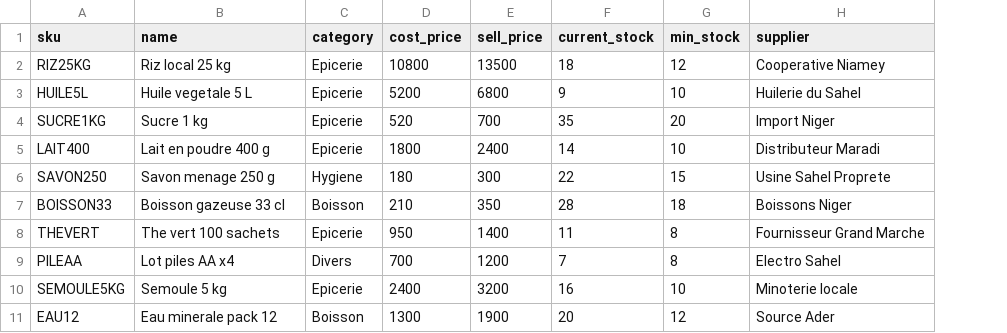
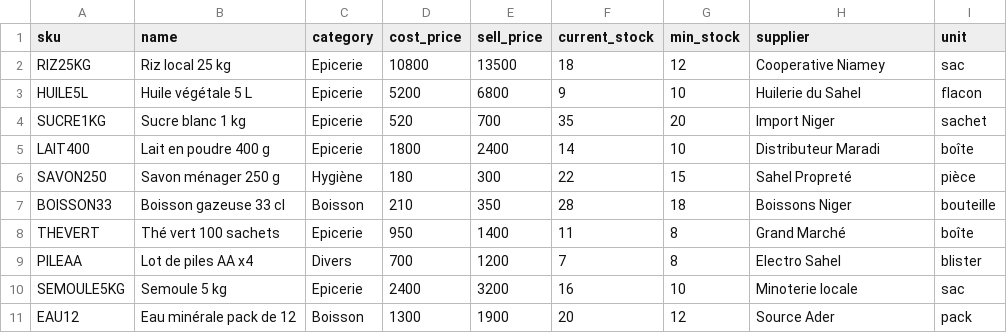
Before and after one commit to Asmimi-Asmeeta/sahelstock-ai, a CSV file: public/demo/products.csv, drawn as a sheet; the diff names each change by its address in the sheet, - before the commit and + after, or states it on an @@ line.

```diff
--- a/public/demo/products.csv
+++ b/public/demo/products.csv
+column I (unit), rows 2-11: sac | flacon | sachet | boîte | pièce | bouteille | boîte | blister | sac | pack
-B3 (name): Huile vegetale 5 L
+B3 (name): Huile végétale 5 L
-B4 (name): Sucre 1 kg
+B4 (name): Sucre blanc 1 kg
-B6 (name): Savon menage 250 g
+B6 (name): Savon ménager 250 g
-C6 (category): Hygiene
+C6 (category): Hygiène
-H6 (supplier): Usine Sahel Proprete
+H6 (supplier): Sahel Propreté
-B8 (name): The vert 100 sachets
+B8 (name): Thé vert 100 sachets
-H8 (supplier): Fournisseur Grand Marche
+H8 (supplier): Grand Marché
-B9 (name): Lot piles AA x4
+B9 (name): Lot de piles AA x4
-B11 (name): Eau minerale pack 12
+B11 (name): Eau minérale pack de 12
```
Also changed, not shown: 16 other files.
